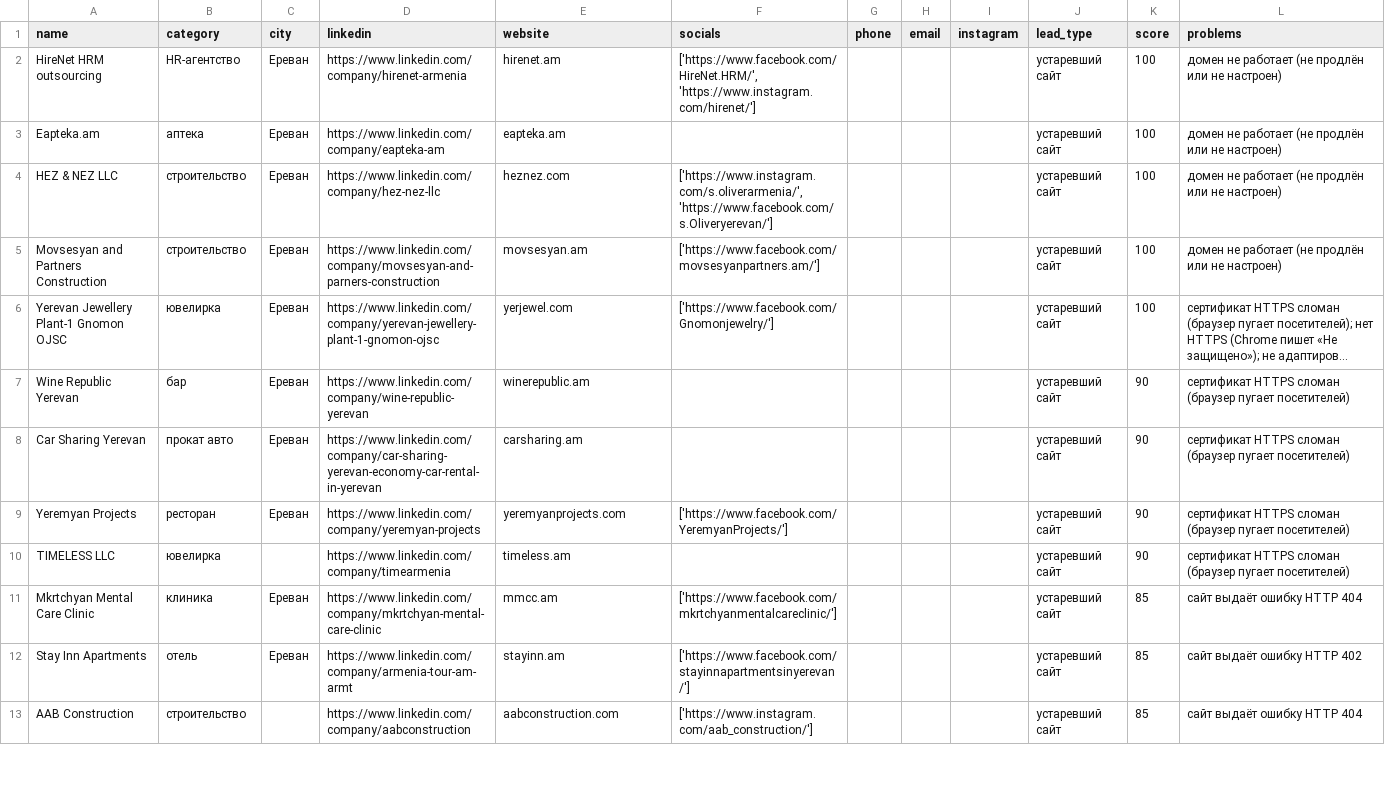
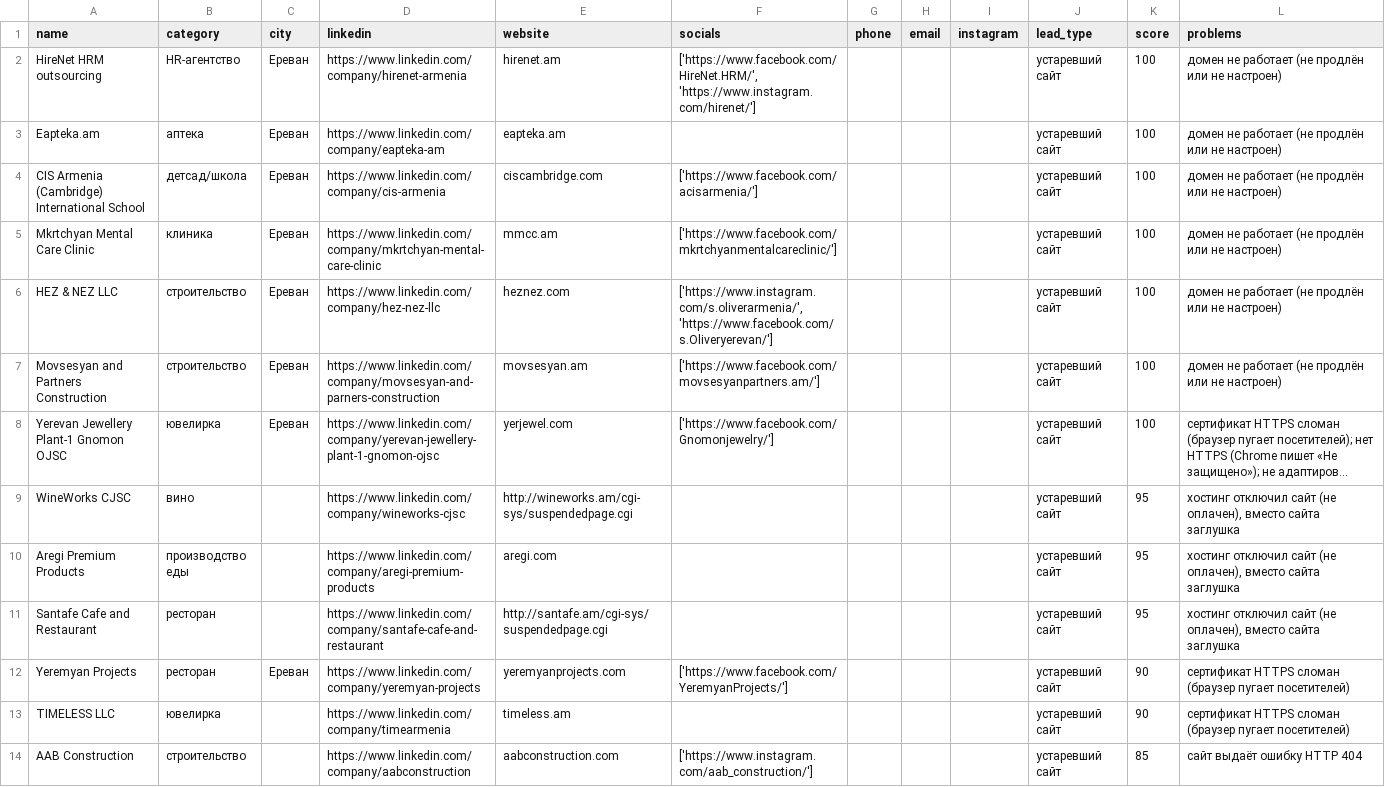
Before and after one commit to 790azat/prospecting, a CSV file: data/linkedin/leads.csv, drawn as a sheet; only a part is shown; long unchanged cells end in …; removed rows and columns are numbered as before the commit, all else as after; the diff covers the shown part only; the diff names each change by its address in the sheet, - before the commit and + after, or states it on an @@ line.

```diff
--- a/data/linkedin/leads.csv
+++ b/data/linkedin/leads.csv
+row 4: CIS Armenia (Cambridge) International School | детсад/школа | Ереван | https://www.linkedin.com/company/cis-armenia | ciscambridge.com | ['https://www.facebook.com/acisarmenia/'] |  |  |  | устаревший сайт | 100 | домен не работает (не продлён или не настроен)
+row 5: Mkrtchyan Mental Care Clinic | клиника | Ереван | https://www.linkedin.com/company/mkrtchyan-mental-care-clinic | mmcc.am | ['https://www.facebook.com/mkrtchyanmentalcareclinic/'] |  |  |  | устаревший сайт | 100 | домен не работает (не продлён или не настроен)
-row 7: Wine Republic Yerevan | бар | Ереван | https://www.linkedin.com/company/wine-republic-yerevan | winerepublic.am |  |  |  |  | устаревший сайт | 90 | сертификат HTTPS сломан (браузер пугает посетителей)
-row 8: Car Sharing Yerevan | прокат авто | Ереван | https://www.linkedin.com/company/car-sharing-yerevan-economy-car-rental-in-yerevan | carsharing.am |  |  |  |  | устаревший сайт | 90 | сертификат HTTPS сломан (браузер пугает посетителей)
+row 9: WineWorks CJSC | вино |  | https://www.linkedin.com/company/wineworks-cjsc | http://wineworks.am/cgi-sys/suspendedpage.cgi |  |  |  |  | устаревший сайт | 95 | хостинг отключил сайт (не оплачен), вместо сайта заглушка
+row 10: Aregi Premium Products | производство еды |  | https://www.linkedin.com/company/aregi-premium-products | aregi.com |  |  |  |  | устаревший сайт | 95 | хостинг отключил сайт (не оплачен), вместо сайта заглушка
+row 11: Santafe Cafe and Restaurant | ресторан |  | https://www.linkedin.com/company/santafe-cafe-and-restaurant | http://santafe.am/cgi-sys/suspendedpage.cgi |  |  |  |  | устаревший сайт | 95 | хостинг отключил сайт (не оплачен), вместо сайта заглушка
-row 11: Mkrtchyan Mental Care Clinic | клиника | Ереван | https://www.linkedin.com/company/mkrtchyan-mental-care-clinic | mmcc.am | ['https://www.facebook.com/mkrtchyanmentalcareclinic/'] |  |  |  | устаревший сайт | 85 | сайт выдаёт ошибку HTTP 404
-row 12: Stay Inn Apartments | отель | Ереван | https://www.linkedin.com/company/armenia-tour-am-armt | stayinn.am | ['https://www.facebook.com/stayinnapartmentsinyerevan/'] |  |  |  | устаревший сайт | 85 | сайт выдаёт ошибку HTTP 402
```
Also changed, not shown: 4 added rows, 4 removed rows and 6 edited cells elsewhere in this file, data/audit_cache.csv.
